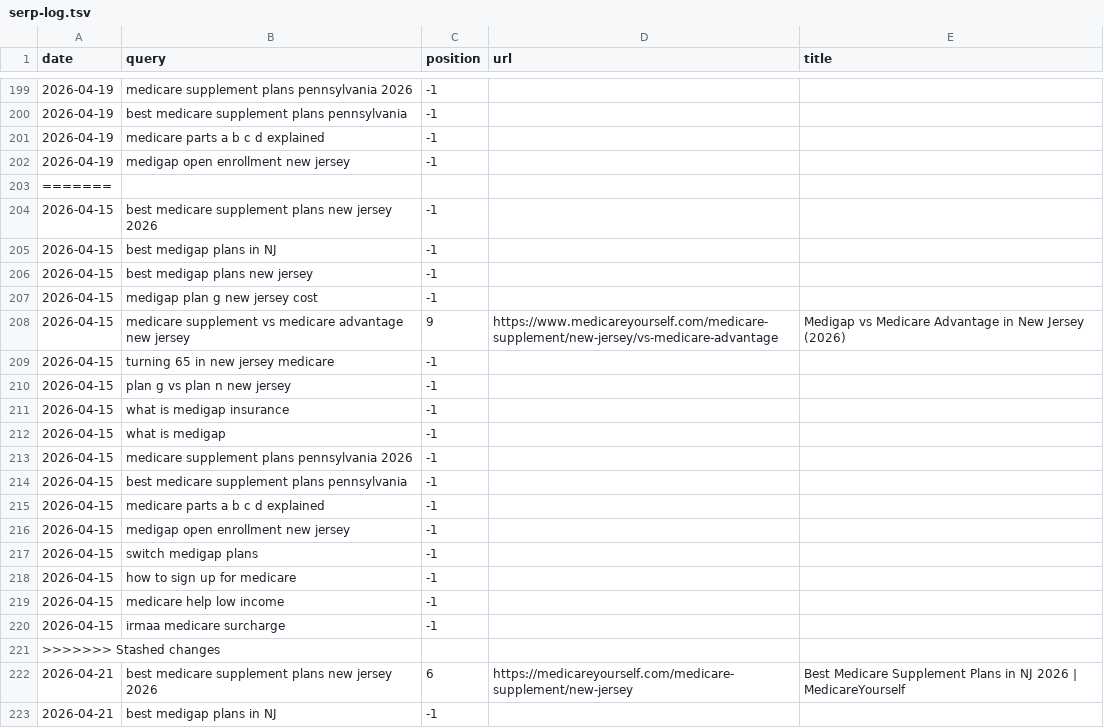
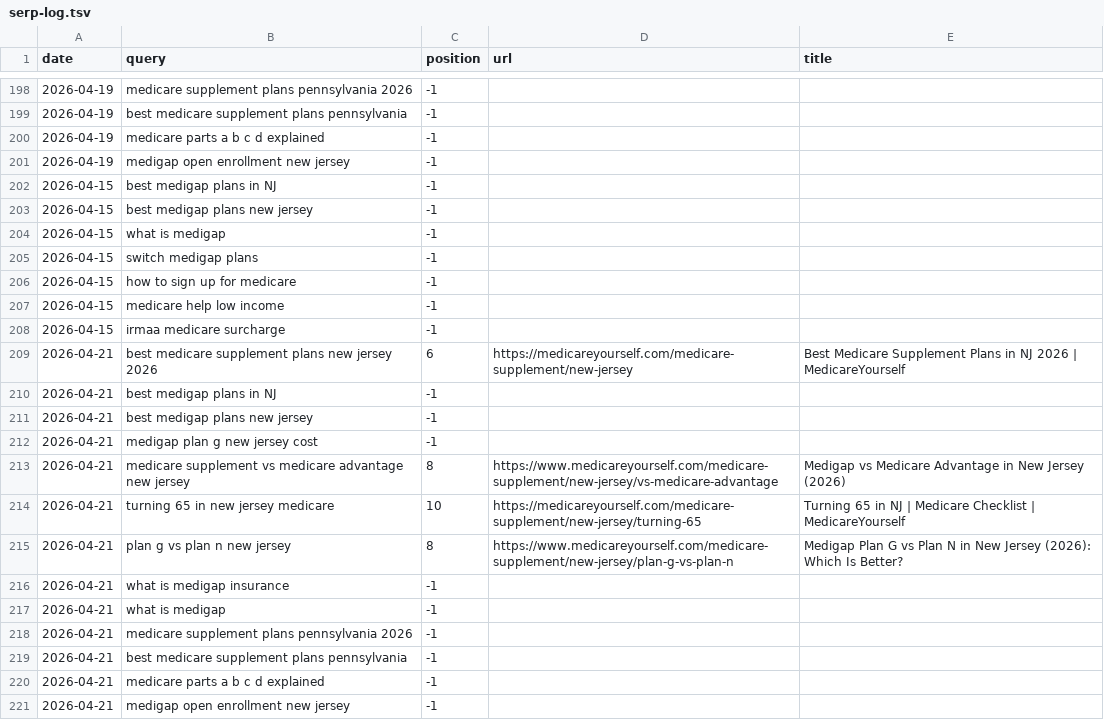
Before and after one commit to ekmagent/EKMMain, a TSV file: serp-log.tsv, drawn as a sheet; only a part is shown, gaps mark what is left out; the shorter side is filled out with more unchanged rows; the diff covers the shown part only; the diff names each change by its address in the sheet, - before the commit and + after, or states it on an @@ line.

```diff
--- a/serp-log.tsv
+++ b/serp-log.tsv
-row 203: =======
-row 204: 2026-04-15 | best medicare supplement plans new jersey 2026 | -1
-row 207: 2026-04-15 | medigap plan g new jersey cost | -1
-row 208: 2026-04-15 | medicare supplement vs medicare advantage new jersey | 9 | https://www.medicareyourself.com/medicare-supplement/new-jersey/vs-medicare-advantage | Medigap vs Medicare Advantage in New Jersey (2026)
-row 209: 2026-04-15 | turning 65 in new jersey medicare | -1
-row 210: 2026-04-15 | plan g vs plan n new jersey | -1
-row 211: 2026-04-15 | what is medigap insurance | -1
-row 213: 2026-04-15 | medicare supplement plans pennsylvania 2026 | -1
-row 214: 2026-04-15 | best medicare supplement plans pennsylvania | -1
-row 215: 2026-04-15 | medicare parts a b c d explained | -1
-row 216: 2026-04-15 | medigap open enrollment new jersey | -1
-row 221: >>>>>>> Stashed changes
```
Also changed, not shown: 18 removed rows elsewhere in this file.
